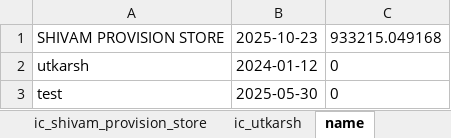
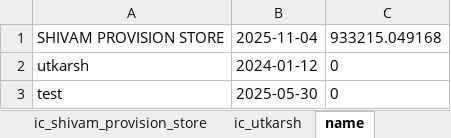
Before and after one commit to Utkarshagrawal1906/Acc, an Excel workbook: Acc.xlsx, sheet name, drawn as a sheet; values as stored, in another font and other column widths than the file's, no borders; the diff names each change by its address in the sheet, - before the commit and + after, or states it on an @@ line.

Commit message:
Commit message

```diff
--- a/Acc.xlsx (sheet name)
+++ b/Acc.xlsx (sheet name)
-B1: 2025-10-23
+B1: 2025-11-04
```
